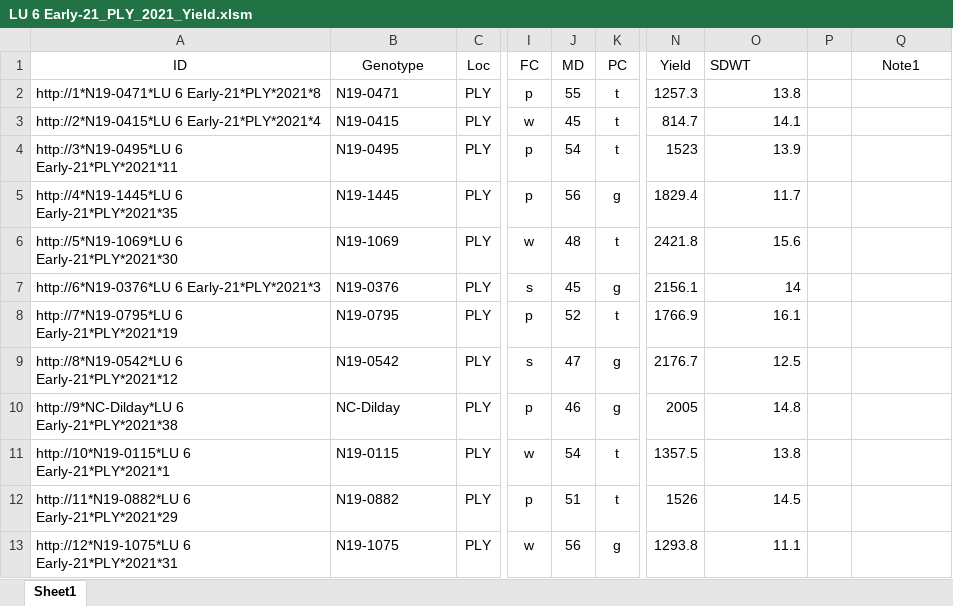
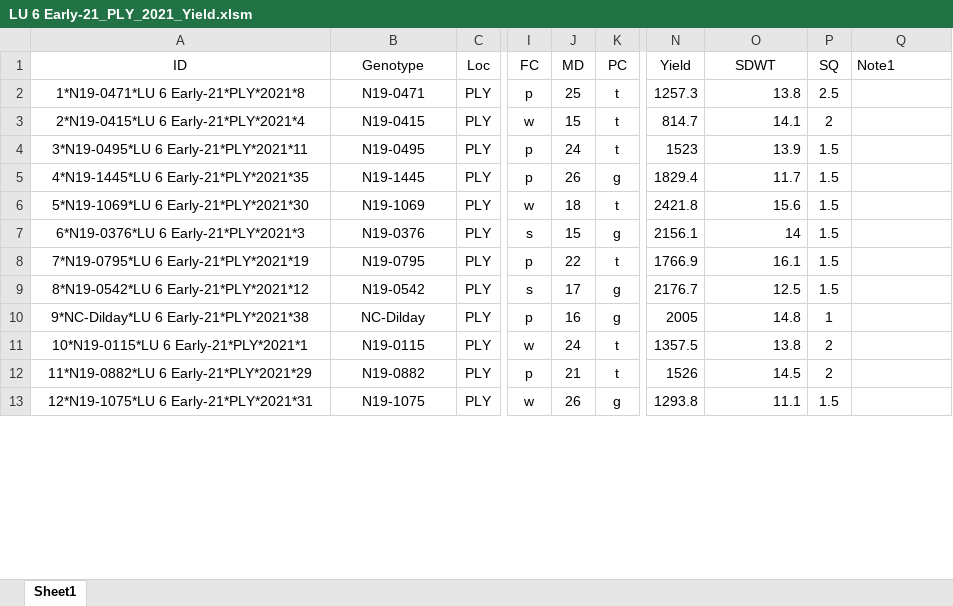
Before and after one commit to jhgille2/SeedProcessing2021, an Excel workbook: data/yield/LU 6 Early-21_PLY_2021_Yield.xlsm, sheet Sheet1, drawn as a sheet; only a part is shown, gaps mark what is left out; values as stored, in another font and other column widths than the file's, no borders; charts and pictures not drawn; the diff covers the shown part only; the diff names each change by its address in the sheet, - before the commit and + after, or states it on an @@ line.

```diff
--- a/data/yield/LU 6 Early-21_PLY_2021_Yield.xlsm (sheet Sheet1)
+++ b/data/yield/LU 6 Early-21_PLY_2021_Yield.xlsm (sheet Sheet1)
-O1 alignment: left
+O1 alignment: center
-P1: (empty)
+P1: SQ
-Q1 alignment: center
+Q1 alignment: left
-A2 (ID): http://1*N19-0471*LU 6 Early-21*PLY*2021*8
+A2 (ID): 1*N19-0471*LU 6 Early-21*PLY*2021*8
-A2:B13 alignment: left
+A2:B13 alignment: center
-J2 (MD): 55
+J2 (MD): 25
-P2 (SQ): (empty)
+P2 (SQ): 2.5
-A3 (ID): http://2*N19-0415*LU 6 Early-21*PLY*2021*4
+A3 (ID): 2*N19-0415*LU 6 Early-21*PLY*2021*4
-J3 (MD): 45
+J3 (MD): 15
-P3 (SQ): (empty)
+P3 (SQ): 2
-A4 (ID): http://3*N19-0495*LU 6 Early-21*PLY*2021*11
+A4 (ID): 3*N19-0495*LU 6 Early-21*PLY*2021*11
-J4 (MD): 54
+J4 (MD): 24
-P4:P9 (SQ): (empty)
+P4:P9 (SQ): 1.5
-A5 (ID): http://4*N19-1445*LU 6 Early-21*PLY*2021*35
+A5 (ID): 4*N19-1445*LU 6 Early-21*PLY*2021*35
-J5 (MD): 56
+J5 (MD): 26
-A6 (ID): http://5*N19-1069*LU 6 Early-21*PLY*2021*30
+A6 (ID): 5*N19-1069*LU 6 Early-21*PLY*2021*30
-J6 (MD): 48
+J6 (MD): 18
-A7 (ID): http://6*N19-0376*LU 6 Early-21*PLY*2021*3
+A7 (ID): 6*N19-0376*LU 6 Early-21*PLY*2021*3
-J7 (MD): 45
+J7 (MD): 15
-A8 (ID): http://7*N19-0795*LU 6 Early-21*PLY*2021*19
+A8 (ID): 7*N19-0795*LU 6 Early-21*PLY*2021*19
-J8 (MD): 52
+J8 (MD): 22
-A9 (ID): http://8*N19-0542*LU 6 Early-21*PLY*2021*12
+A9 (ID): 8*N19-0542*LU 6 Early-21*PLY*2021*12
-J9 (MD): 47
+J9 (MD): 17
-A10 (ID): http://9*NC-Dilday*LU 6 Early-21*PLY*2021*38
+A10 (ID): 9*NC-Dilday*LU 6 Early-21*PLY*2021*38
-J10 (MD): 46
+J10 (MD): 16
-P10 (SQ): (empty)
+P10 (SQ): 1
-A11 (ID): http://10*N19-0115*LU 6 Early-21*PLY*2021*1
+A11 (ID): 10*N19-0115*LU 6 Early-21*PLY*2021*1
-J11 (MD): 54
+J11 (MD): 24
-P11:P12 (SQ): (empty)
+P11:P12 (SQ): 2
-A12 (ID): http://11*N19-0882*LU 6 Early-21*PLY*2021*29
+A12 (ID): 11*N19-0882*LU 6 Early-21*PLY*2021*29
-J12 (MD): 51
+J12 (MD): 21
-A13 (ID): http://12*N19-1075*LU 6 Early-21*PLY*2021*31
+A13 (ID): 12*N19-1075*LU 6 Early-21*PLY*2021*31
-J13 (MD): 56
+J13 (MD): 26
-P13 (SQ): (empty)
+P13 (SQ): 1.5
```
Also changed, not shown: 288 edited cells and cell formats elsewhere in this sheet, charts or pictures, data/yield/Jay Test 1_PLY_2021_Yield.xlsm, data/yield/LP HOLL 6_PLY_2021_Yield.xlsm, 57 other files.
